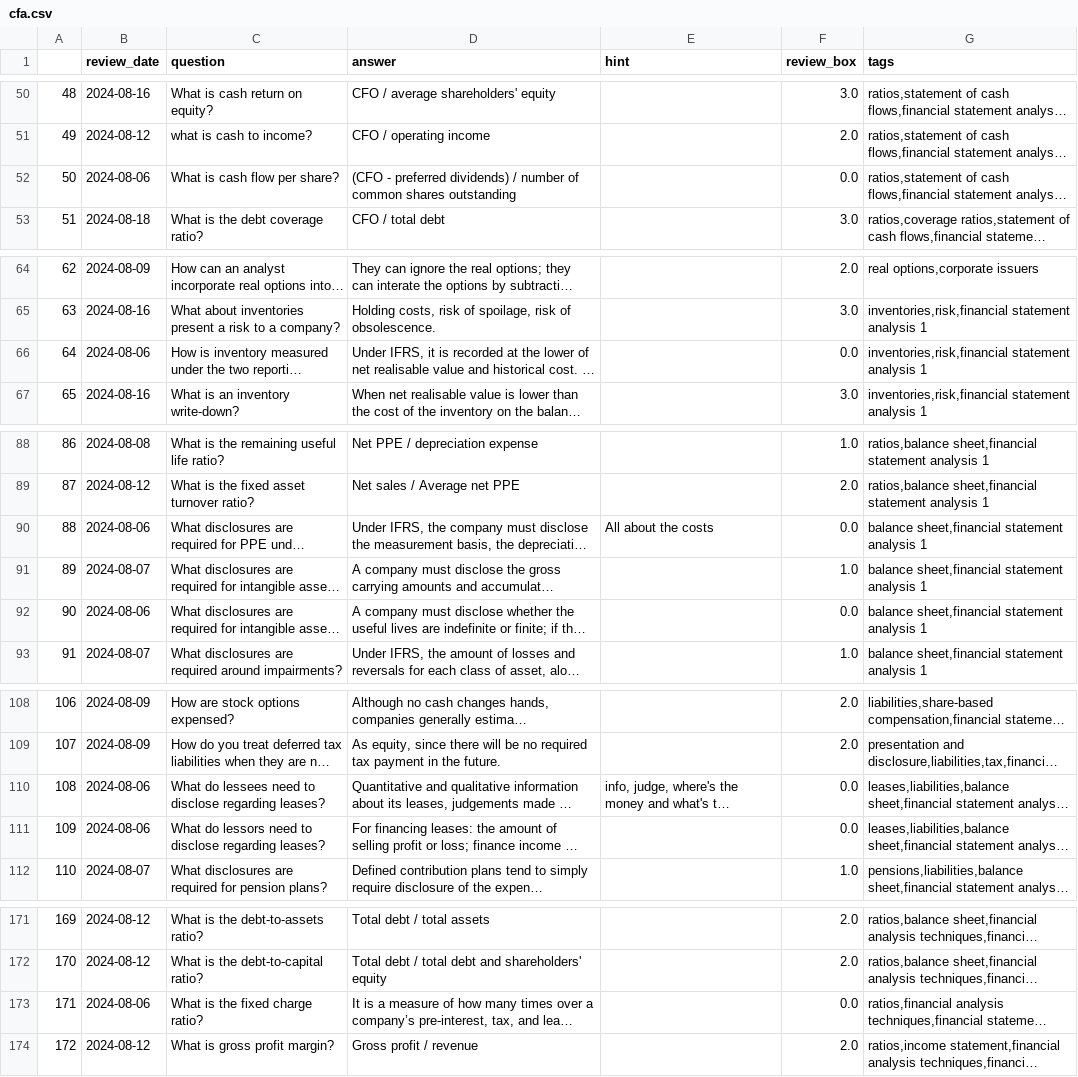
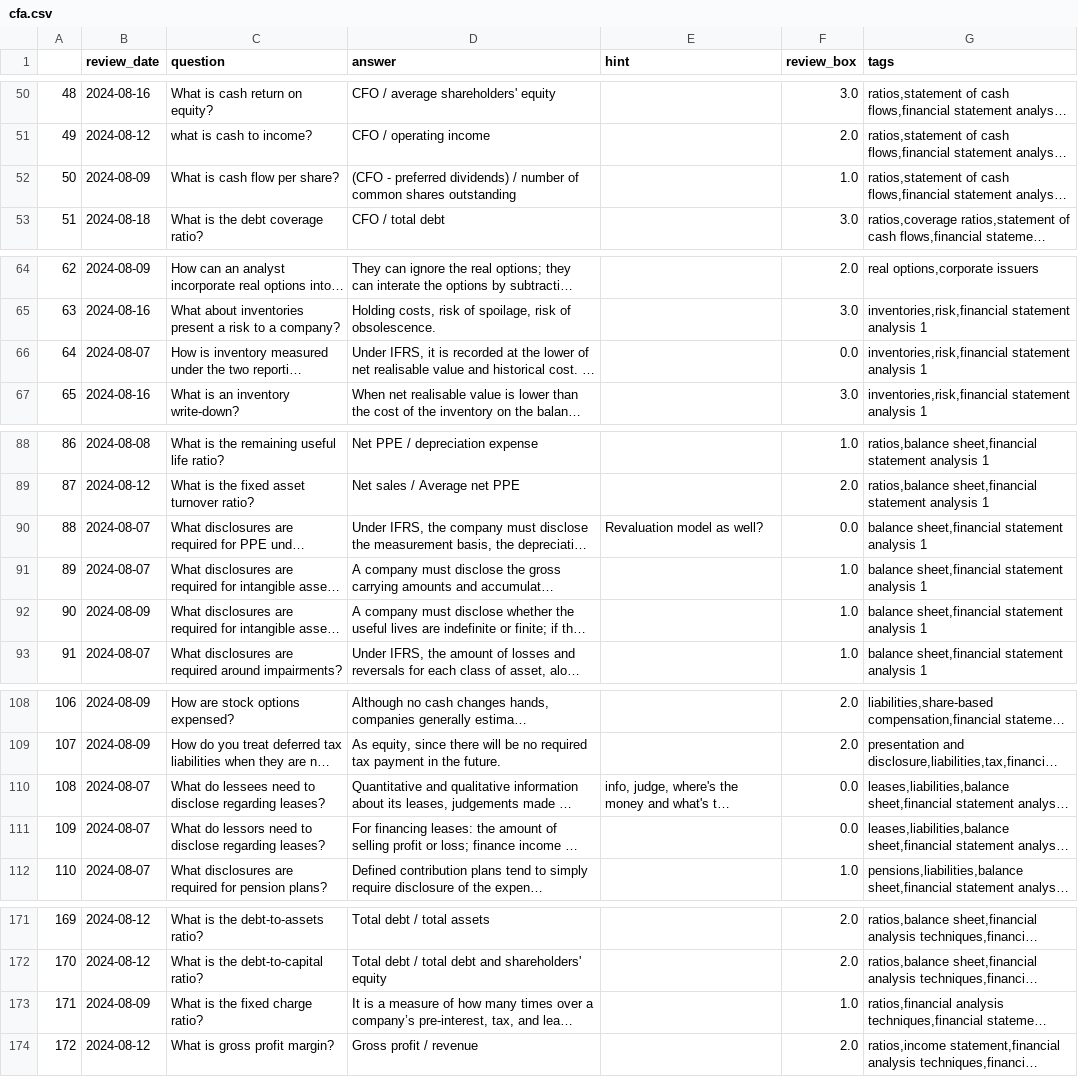
Before and after one commit to LankyLuke97/study-planning, a CSV file: cfa.csv, drawn as a sheet; only a part is shown, gaps mark what is left out; long unchanged cells end in …; the diff covers the shown part only; the diff names each change by its address in the sheet, - before the commit and + after, or states it on an @@ line.

```diff
--- a/cfa.csv
+++ b/cfa.csv
-B52 (review_date): 2024-08-06
+B52 (review_date): 2024-08-09
-F52 (review_box): 0.0
+F52 (review_box): 1.0
-B66 (review_date): 2024-08-06
+B66 (review_date): 2024-08-07
-B90 (review_date): 2024-08-06
+B90 (review_date): 2024-08-07
-E90 (hint): All about the costs
+E90 (hint): Revaluation model as well?
-B92 (review_date): 2024-08-06
+B92 (review_date): 2024-08-09
-F92 (review_box): 0.0
+F92 (review_box): 1.0
-B110:B111 (review_date): 2024-08-06
+B110:B111 (review_date): 2024-08-07
-B173 (review_date): 2024-08-06
+B173 (review_date): 2024-08-09
-F173 (review_box): 0.0
+F173 (review_box): 1.0
```
Also changed, not shown: 30 edited cells elsewhere in this file.
